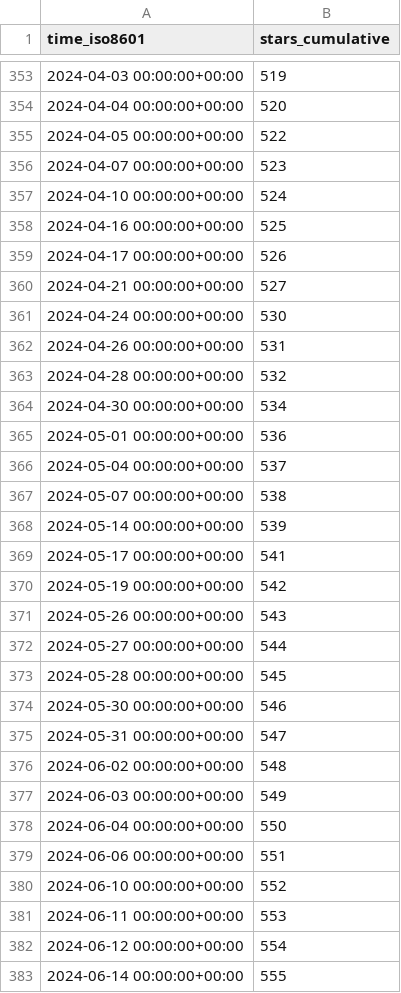
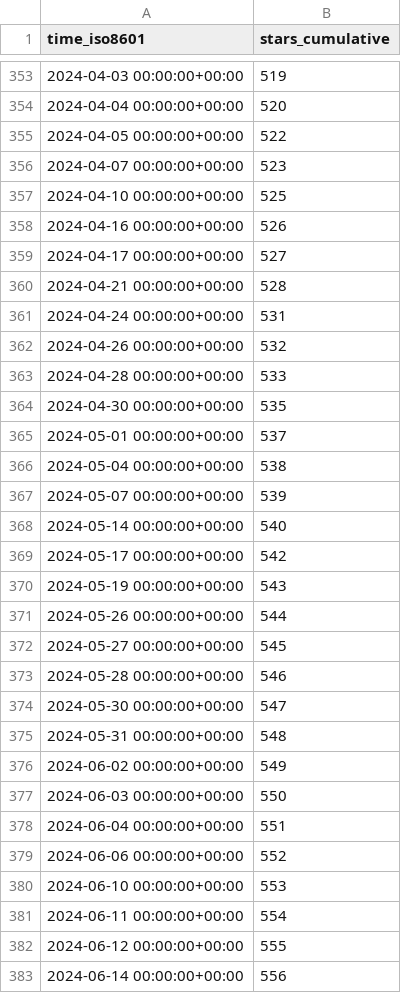
Before and after one commit to saltydk/stats, a CSV file: saltyorg/Saltbox/ghrs-data/stargazers.csv, drawn as a sheet; only a part is shown, gaps mark what is left out; the diff covers the shown part only.

```diff
--- a/saltyorg/Saltbox/ghrs-data/stargazers.csv
+++ b/saltyorg/Saltbox/ghrs-data/stargazers.csv
@@ -356,28 +356,28 @@ time_iso8601,stars_cumulative
 2024-04-07 00:00:00+00:00,523
-2024-04-10 00:00:00+00:00,524
-2024-04-16 00:00:00+00:00,525
-2024-04-17 00:00:00+00:00,526
-2024-04-21 00:00:00+00:00,527
-2024-04-24 00:00:00+00:00,530
-2024-04-26 00:00:00+00:00,531
-2024-04-28 00:00:00+00:00,532
-2024-04-30 00:00:00+00:00,534
-2024-05-01 00:00:00+00:00,536
-2024-05-04 00:00:00+00:00,537
-2024-05-07 00:00:00+00:00,538
-2024-05-14 00:00:00+00:00,539
-2024-05-17 00:00:00+00:00,541
-2024-05-19 00:00:00+00:00,542
-2024-05-26 00:00:00+00:00,543
-2024-05-27 00:00:00+00:00,544
-2024-05-28 00:00:00+00:00,545
-2024-05-30 00:00:00+00:00,546
-2024-05-31 00:00:00+00:00,547
-2024-06-02 00:00:00+00:00,548
-2024-06-03 00:00:00+00:00,549
-2024-06-04 00:00:00+00:00,550
-2024-06-06 00:00:00+00:00,551
-2024-06-10 00:00:00+00:00,552
-2024-06-11 00:00:00+00:00,553
-2024-06-12 00:00:00+00:00,554
-2024-06-14 00:00:00+00:00,555
+2024-04-10 00:00:00+00:00,525
+2024-04-16 00:00:00+00:00,526
+2024-04-17 00:00:00+00:00,527
+2024-04-21 00:00:00+00:00,528
+2024-04-24 00:00:00+00:00,531
+2024-04-26 00:00:00+00:00,532
+2024-04-28 00:00:00+00:00,533
+2024-04-30 00:00:00+00:00,535
+2024-05-01 00:00:00+00:00,537
+2024-05-04 00:00:00+00:00,538
+2024-05-07 00:00:00+00:00,539
+2024-05-14 00:00:00+00:00,540
+2024-05-17 00:00:00+00:00,542
+2024-05-19 00:00:00+00:00,543
+2024-05-26 00:00:00+00:00,544
+2024-05-27 00:00:00+00:00,545
+2024-05-28 00:00:00+00:00,546
+2024-05-30 00:00:00+00:00,547
+2024-05-31 00:00:00+00:00,548
+2024-06-02 00:00:00+00:00,549
+2024-06-03 00:00:00+00:00,550
+2024-06-04 00:00:00+00:00,551
+2024-06-06 00:00:00+00:00,552
+2024-06-10 00:00:00+00:00,553
+2024-06-11 00:00:00+00:00,554
+2024-06-12 00:00:00+00:00,555
+2024-06-14 00:00:00+00:00,556
```
Also changed, not shown: 1 added row and 126 edited cells elsewhere in this file.
